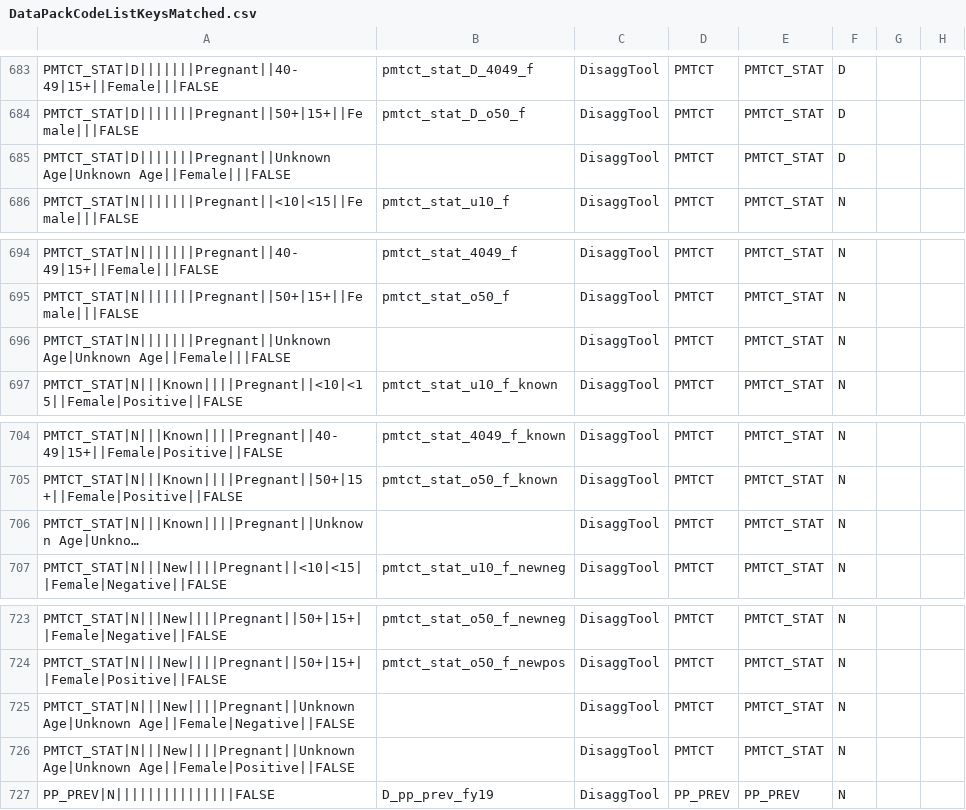
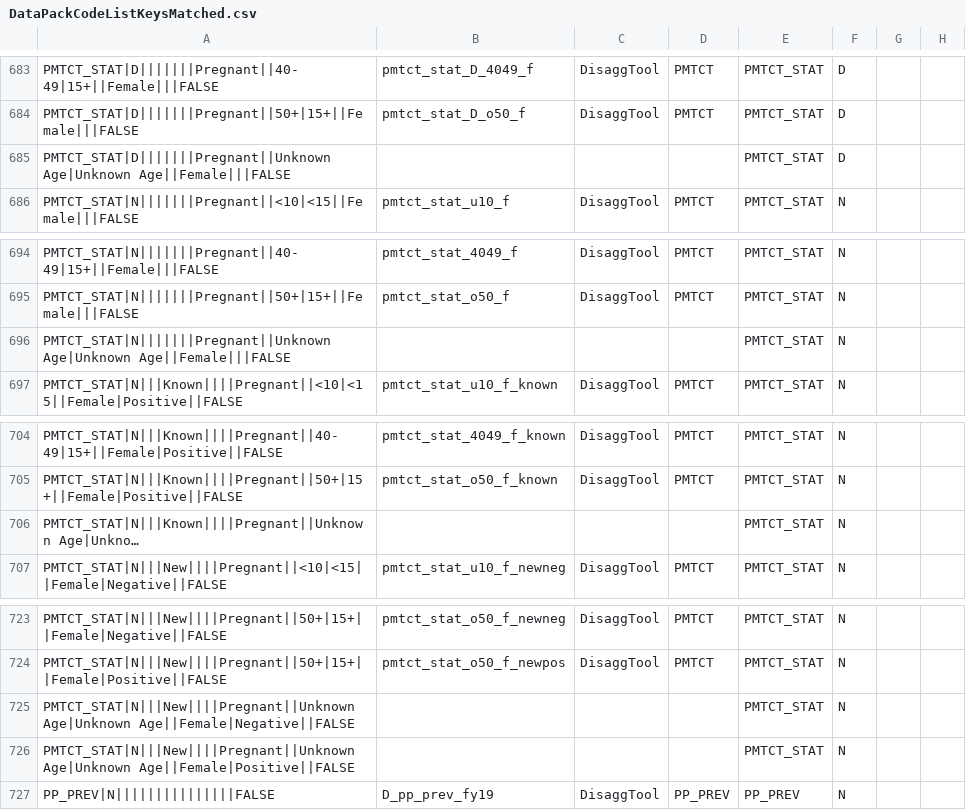
Before and after one commit to jason-p-pickering/data-pack-importer, a CSV file: data-raw/DataPackCodeListKeysMatched.csv, drawn as a sheet; only a part is shown, gaps mark what is left out; long unchanged cells end in …; the diff names each change by its address in the sheet, - before the commit and + after, or states it on an @@ line.

Commit message:
Update DataPackCodeListKeysMatched.csv

```diff
--- a/data-raw/DataPackCodeListKeysMatched.csv
+++ b/data-raw/DataPackCodeListKeysMatched.csv
-C685: DisaggTool
+C685: (empty)
-D685: PMTCT
+D685: (empty)
-C696: DisaggTool
+C696: (empty)
-D696: PMTCT
+D696: (empty)
-C706: DisaggTool
+C706: (empty)
-D706: PMTCT
+D706: (empty)
-C725:C726: DisaggTool
+C725:C726: (empty)
-D725:D726: PMTCT
+D725:D726: (empty)
```
